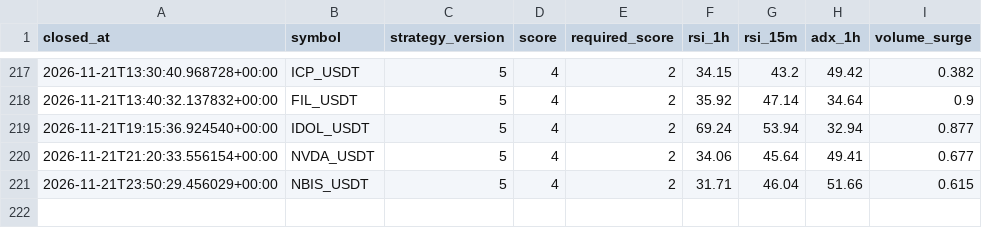
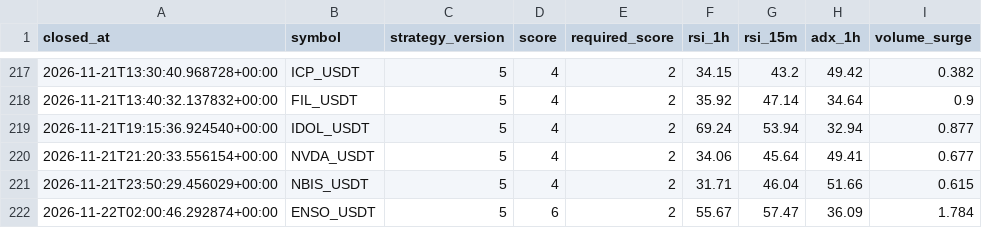
Before and after one commit to wjdtks255-lgtm/Gateio_signal, a CSV file: trades_audit.csv, drawn as a sheet; only a part is shown, gaps mark what is left out; the diff names each change by its address in the sheet, - before the commit and + after, or states it on an @@ line.

```diff
--- a/trades_audit.csv
+++ b/trades_audit.csv
+row 222: 2026-11-22T02:00:46.292874+00:00 | ENSO_USDT | 5 | 6 | 2 | 55.67 | 57.47 | 36.09 | 1.784
```
Also changed, not shown: ai_trades.csv, trades.csv, 1 other file.
